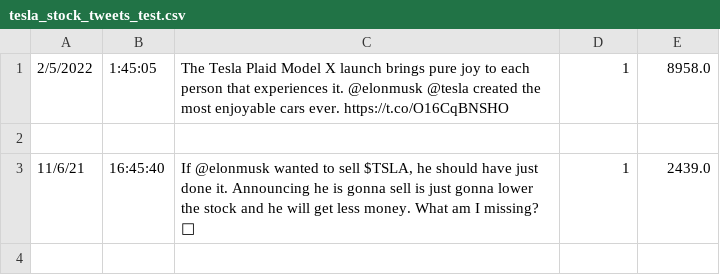
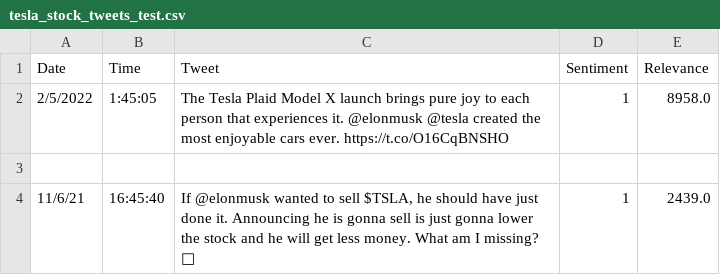
Before and after one commit to luisp23/luisp23.github.io, a CSV file: assets/ece-6254-project/tesla_stock_tweets_test.csv, drawn as a sheet; only a part is shown; the shorter side is filled out with more unchanged rows; the diff names each change by its address in the sheet, - before the commit and + after, or states it on an @@ line.

Commit message:
updates project files2

```diff
--- a/assets/ece-6254-project/tesla_stock_tweets_test.csv
+++ b/assets/ece-6254-project/tesla_stock_tweets_test.csv
+row 1: Date | Time | Tweet | Sentiment | Relevance
```
Also changed, not shown: assets/ece-6254-project/tesla_stock_tweets_train.csv, assets/ece-6254-project/tesla_stock_tweets_val.csv.
